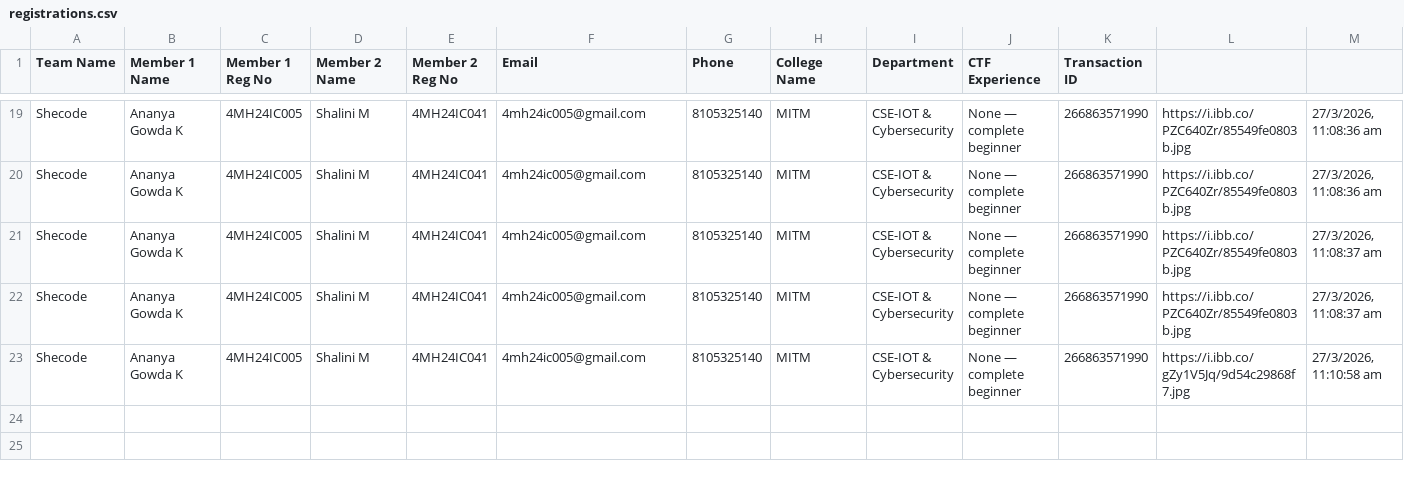
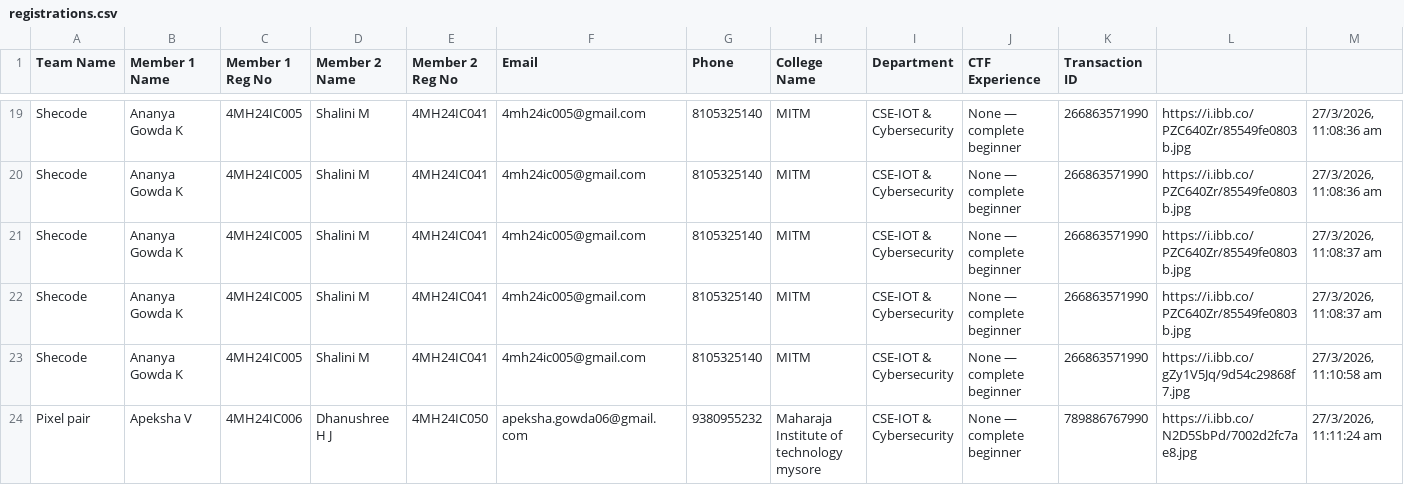
Before and after one commit to Mohammed-Muhaimin/CypherX-Reg-Website, a CSV file: registrations.csv, drawn as a sheet; only a part is shown, gaps mark what is left out; the diff names each change by its address in the sheet, - before the commit and + after, or states it on an @@ line.

Commit message:
New Registration: Pixel pair

```diff
--- a/registrations.csv
+++ b/registrations.csv
+row 24: Pixel pair | Apeksha V | 4MH24IC006 | Dhanushree H J | 4MH24IC050 | apeksha.gowda06@gmail.com | 9380955232 | Maharaja Institute of technology mysore | CSE-IOT & Cybersecurity | None — complete beginner | 789886767990 | https://i.ibb.co/N2D5SbPd/7002d2fc7ae8.jpg | 27/3/2026, 11:11:24 am
```
